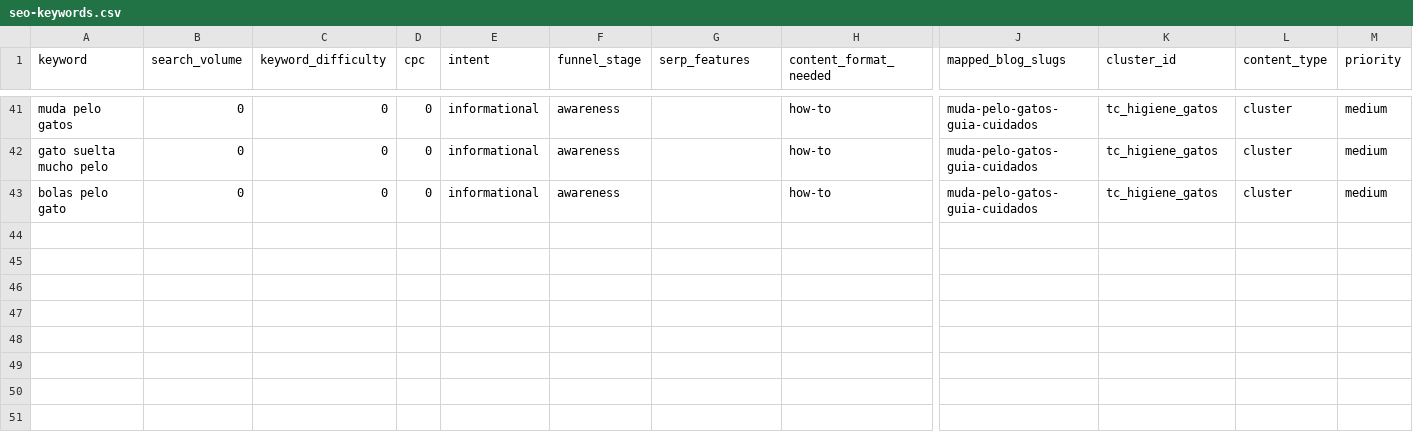
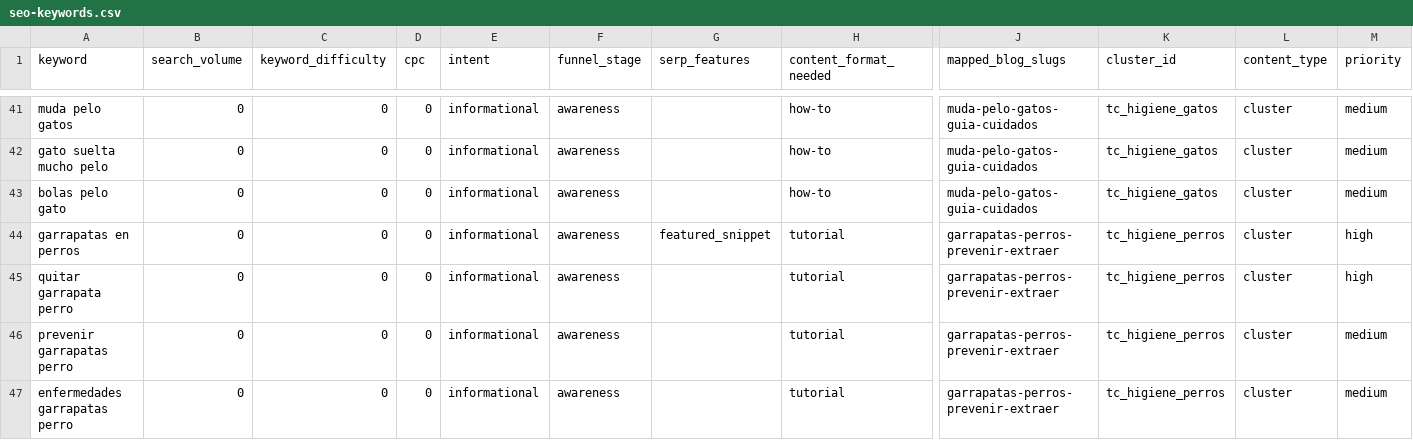
Before and after one commit to Darumo92/patasyhogar, a CSV file: .seo-engine/data/seo-keywords.csv, drawn as a sheet; only a part is shown, gaps mark what is left out; rows hold the shown columns only; the diff names each change by its address in the sheet, - before the commit and + after, or states it on an @@ line.

```diff
--- a/.seo-engine/data/seo-keywords.csv
+++ b/.seo-engine/data/seo-keywords.csv
+row 44: garrapatas en perros | 0 | 0 | 0 | informational | awareness | featured_snippet | tutorial | garrapatas-perros-prevenir-extraer | tc_higiene_perros | cluster | high
+row 45: quitar garrapata perro | 0 | 0 | 0 | informational | awareness |  | tutorial | garrapatas-perros-prevenir-extraer | tc_higiene_perros | cluster | high
+row 46: prevenir garrapatas perro | 0 | 0 | 0 | informational | awareness |  | tutorial | garrapatas-perros-prevenir-extraer | tc_higiene_perros | cluster | medium
+row 47: enfermedades garrapatas perro | 0 | 0 | 0 | informational | awareness |  | tutorial | garrapatas-perros-prevenir-extraer | tc_higiene_perros | cluster | medium
```
Also changed, not shown: 6 other files.
